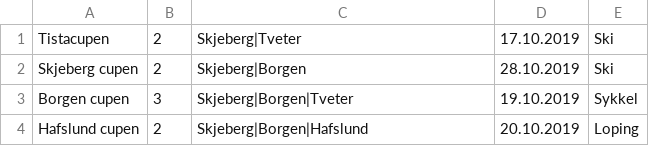
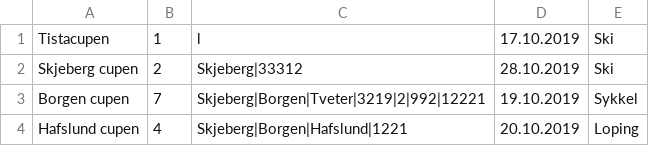
Before and after one commit to SnorreW/Gruppe9, a CSV file: gruppeeksamen/out/production/gruppeeksamen/gruppeeksamen/arrangementer.csv, drawn as a sheet.

```diff
--- a/gruppeeksamen/out/production/gruppeeksamen/gruppeeksamen/arrangementer.csv
+++ b/gruppeeksamen/out/production/gruppeeksamen/gruppeeksamen/arrangementer.csv
@@ -1,4 +1,4 @@
-Tistacupen;2;Skjeberg|Tveter;17.10.2019;Ski
-Skjeberg cupen;2;Skjeberg|Borgen;28.10.2019;Ski
-Borgen cupen;3;Skjeberg|Borgen|Tveter;19.10.2019;Sykkel
-Hafslund cupen;2;Skjeberg|Borgen|Hafslund;20.10.2019;Loping
+Tistacupen;1;l;17.10.2019;Ski
+Skjeberg cupen;2;Skjeberg|33312;28.10.2019;Ski
+Borgen cupen;7;Skjeberg|Borgen|Tveter|3219|2|992|12221;19.10.2019;Sykkel
+Hafslund cupen;4;Skjeberg|Borgen|Hafslund|1221;20.10.2019;Loping
```
Also changed, not shown: gruppeeksamen/src/gruppeeksamen/arrangementer.csv, 16 other files.
